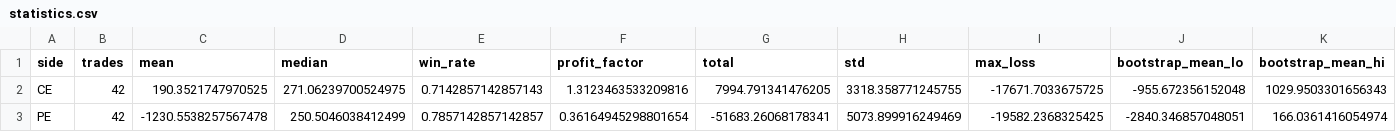
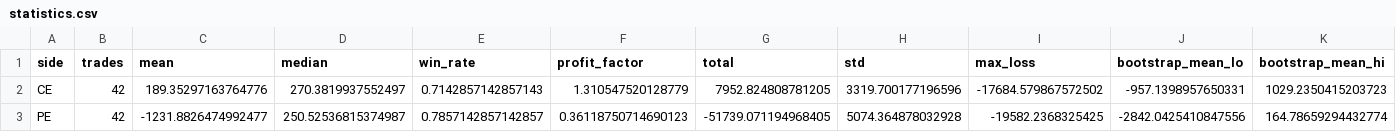
Before and after one commit to vishnuvcr/Final-Stand-v4, a CSV file: results/statistics.csv, drawn as a sheet; only a part is shown; the diff names each change by its address in the sheet, - before the commit and + after, or states it on an @@ line.

```diff
--- a/results/statistics.csv
+++ b/results/statistics.csv
-C2 (mean): 190.3521747970525
+C2 (mean): 189.35297163764776
-D2 (median): 271.06239700524975
+D2 (median): 270.3819937552497
-F2 (profit_factor): 1.3123463533209816
+F2 (profit_factor): 1.310547520128779
-G2 (total): 7994.791341476205
+G2 (total): 7952.824808781205
-H2 (std): 3318.358771245755
+H2 (std): 3319.700177196596
-I2 (max_loss): -17671.7033675725
+I2 (max_loss): -17684.579867572502
-J2 (bootstrap_mean_lo): -955.672356152048
+J2 (bootstrap_mean_lo): -957.1398957650331
-K2 (bootstrap_mean_hi): 1029.9503301656343
+K2 (bootstrap_mean_hi): 1029.2350415203723
-C3 (mean): -1230.5538257567478
+C3 (mean): -1231.8826474992477
-D3 (median): 250.5046038412499
+D3 (median): 250.52536815374987
-F3 (profit_factor): 0.36164945298801654
+F3 (profit_factor): 0.36118750714690123
-G3 (total): -51683.26068178341
+G3 (total): -51739.071194968405
-H3 (std): 5073.899916249469
+H3 (std): 5074.364878032928
-J3 (bootstrap_mean_lo): -2840.346857048051
+J3 (bootstrap_mean_lo): -2842.0425410847556
-K3 (bootstrap_mean_hi): 166.0361416054974
+K3 (bootstrap_mean_hi): 164.78659294432774
```
Also changed, not shown: results/equity_CE.csv, results/equity_PE.csv, 6 other files.
